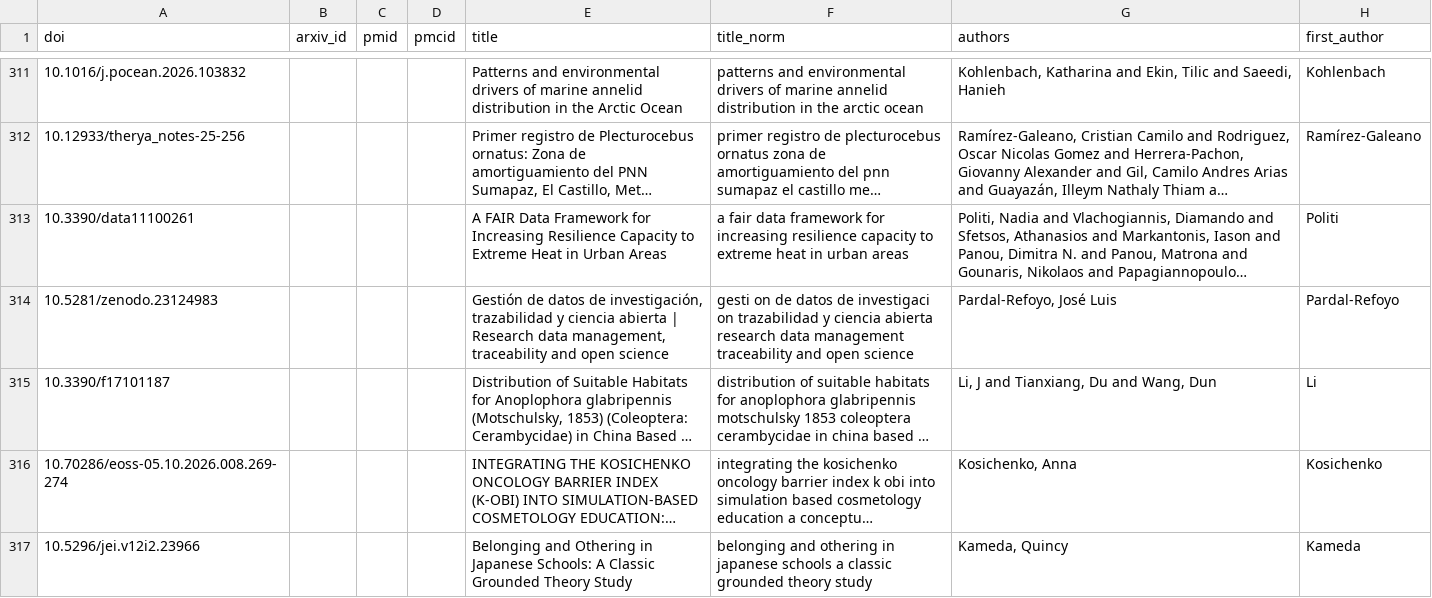
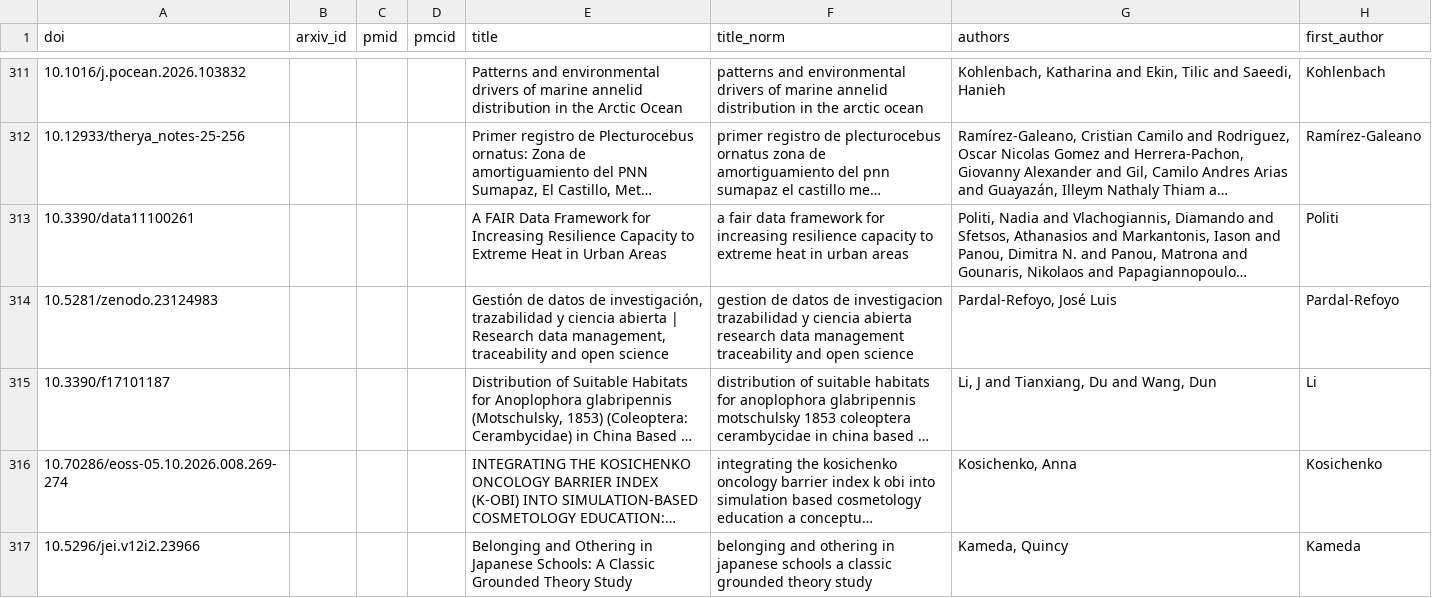
Before and after one commit to savvas-paragkamian/weekly-literature, a CSV file: data/normalised/2026-W42.csv, drawn as a sheet; only a part is shown, gaps mark what is left out; long unchanged cells end in …; the diff covers the shown part only; the diff names each change by its address in the sheet, - before the commit and + after, or states it on an @@ line.

```diff
--- a/data/normalised/2026-W42.csv
+++ b/data/normalised/2026-W42.csv
-F314 (title_norm): gesti on de datos de investigaci on trazabilidad y…
+F314 (title_norm): gestion de datos de investigacion trazabilidad y…
```
Also changed, not shown: 6 added rows, 2 moved rows and 18 edited cells elsewhere in this file, data/seen.csv, 6 other files.
